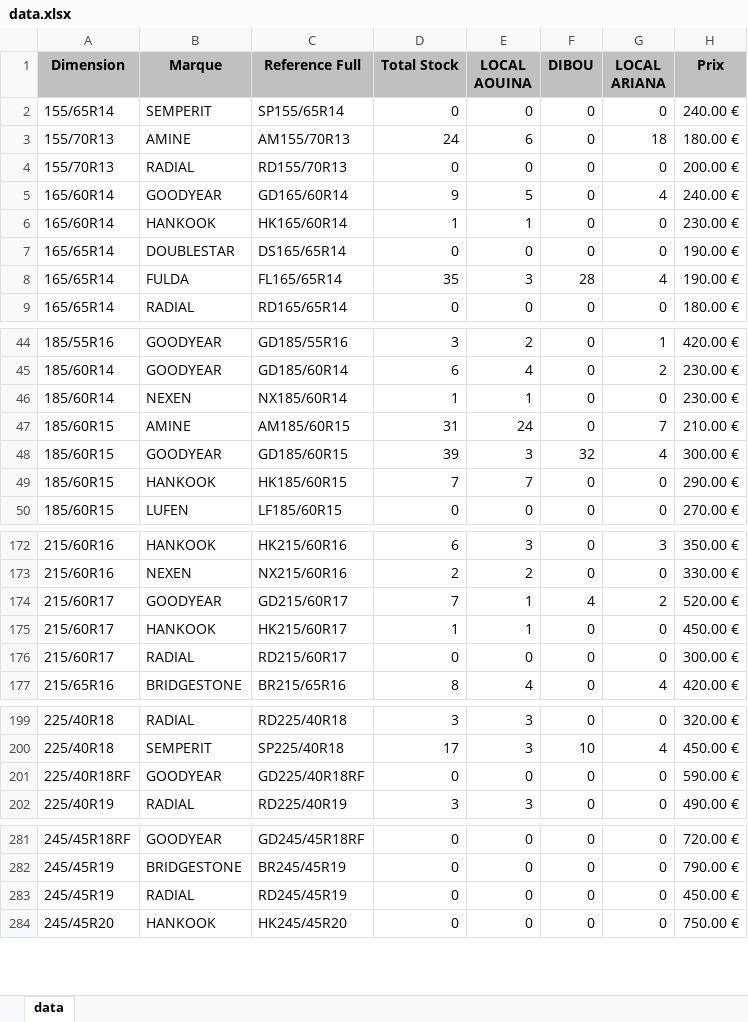
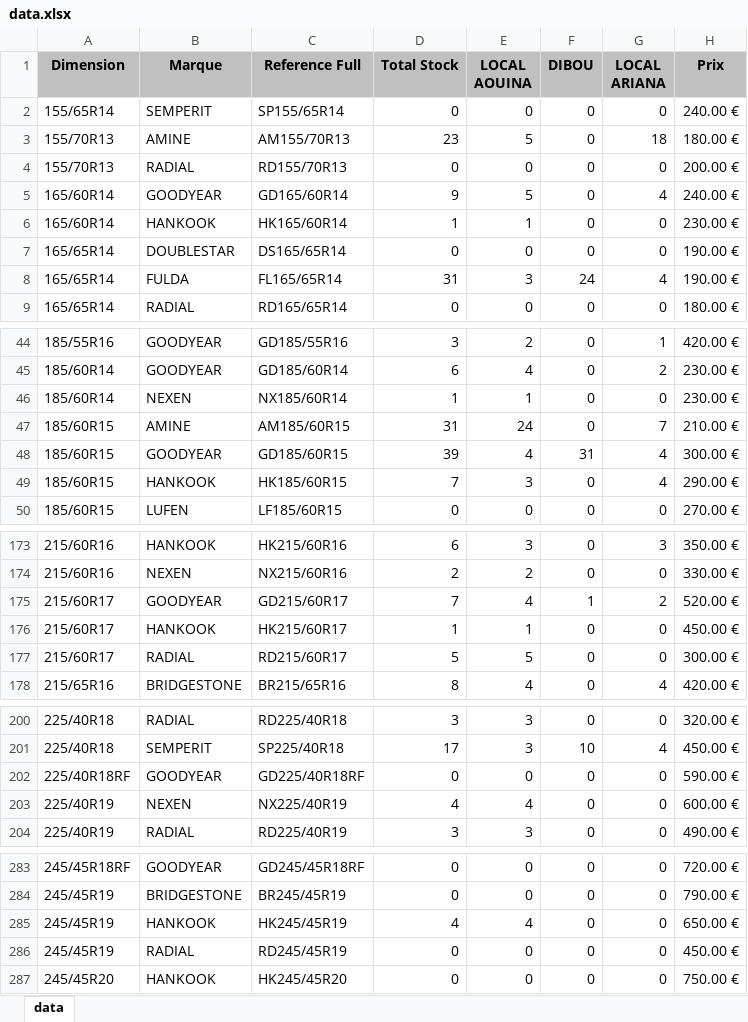
Before and after one commit to jesser-01/speed-pneu, an Excel workbook: public/data.xlsx, sheet data, drawn as a sheet; only a part is shown, gaps mark what is left out; values as stored, in another font and other column widths than the file's, no borders; addresses are those after the commit; the diff covers the shown part only; the diff names each change by its address in the sheet, - before the commit and + after, or states it on an @@ line.

```diff
--- a/public/data.xlsx (sheet data)
+++ b/public/data.xlsx (sheet data)
-D3 (Total Stock): 24
+D3 (Total Stock): 23
-E3 (LOCAL AOUINA): 6
+E3 (LOCAL AOUINA): 5
-D8 (Total Stock): 35
+D8 (Total Stock): 31
-F8 (DIBOU): 28
+F8 (DIBOU): 24
-E48 (LOCAL AOUINA): 3
+E48 (LOCAL AOUINA): 4
-F48 (DIBOU): 32
+F48 (DIBOU): 31
-E49 (LOCAL AOUINA): 7
+E49 (LOCAL AOUINA): 3
-G49 (LOCAL ARIANA): 0
+G49 (LOCAL ARIANA): 4
-E175 (LOCAL AOUINA): 1
+E175 (LOCAL AOUINA): 4
-F175 (DIBOU): 4
+F175 (DIBOU): 1
-D177 (Total Stock): 0
+D177 (Total Stock): 5
-E177 (LOCAL AOUINA): 0
+E177 (LOCAL AOUINA): 5
+row 203: 225/40R19 | NEXEN | NX225/40R19 | 4 | 4 | 0 | 0 | 600.00 €
+row 285: 245/45R19 | HANKOOK | HK245/45R19 | 4 | 4 | 0 | 0 | 650.00 €
```
Also changed, not shown: 1 added row and 28 edited cells elsewhere in this sheet, 1 other file.
